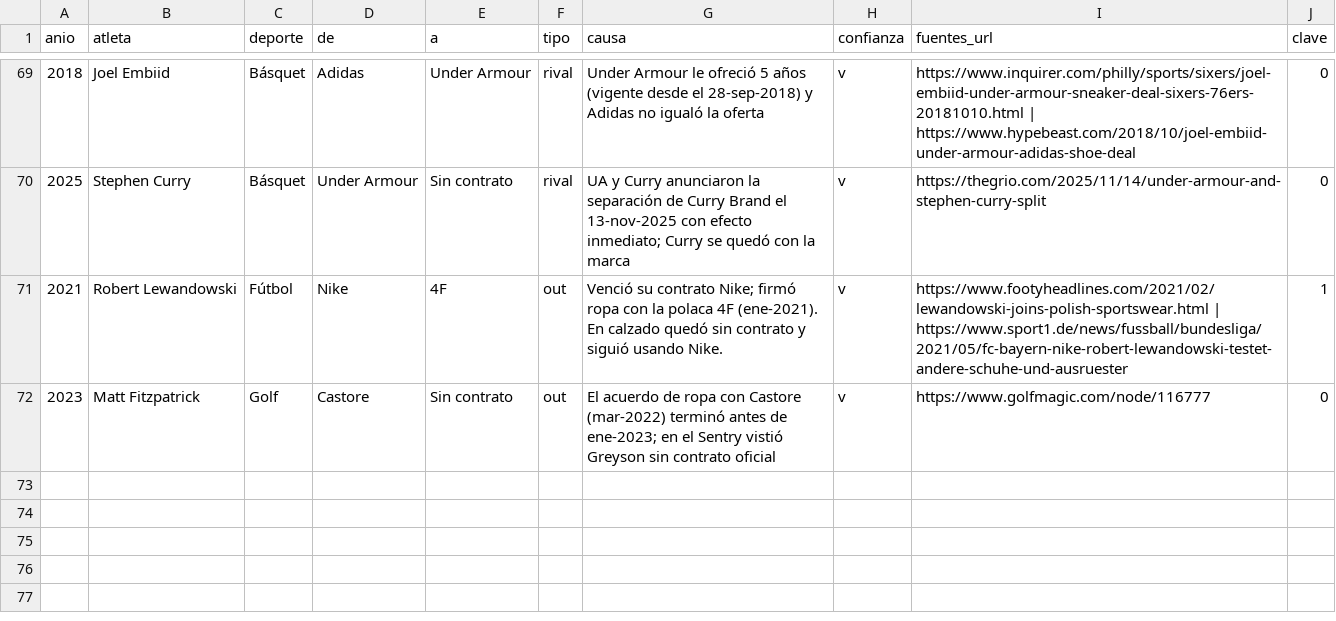
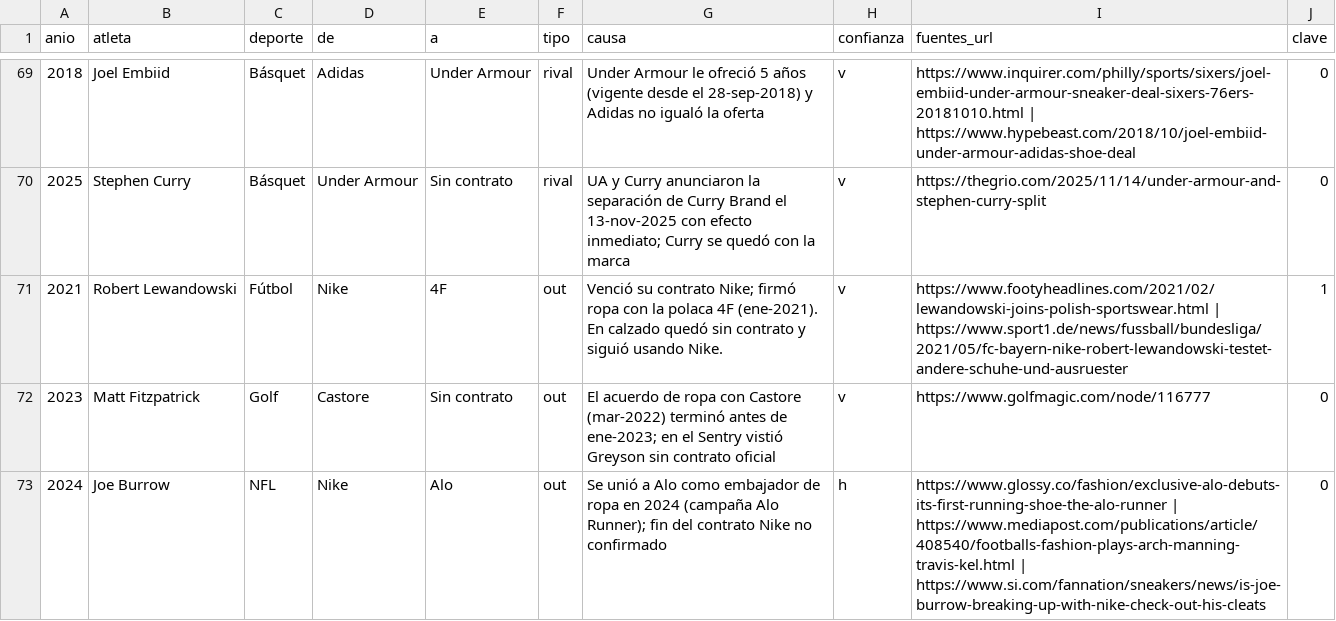
Before and after one commit to charlieeai/fiscalai, a CSV file: nike-atletas/data/movimientos.csv, drawn as a sheet; only a part is shown, gaps mark what is left out.

```diff
--- a/nike-atletas/data/movimientos.csv
+++ b/nike-atletas/data/movimientos.csv
@@ -72 +72,2 @@
 "2023","Matt Fitzpatrick","Golf","Castore","Sin contrato","out","El acuerdo de ropa con Castore (mar-2022) terminó antes de ene-2023; en el Sentry vistió Greyson sin contrato oficial","v","https://www.golfmagic.com/node/116777","0"
+"2024","Joe Burrow","NFL","Nike","Alo","out","Se unió a Alo como embajador de ropa en 2024 (campaña Alo Runner); fin del contrato Nike no confirmado","h","https://www.glossy.co/fashion/exclusive-alo-debuts-its-first-running-shoe-the-alo-runner | https://www.mediapost.com/publications/article/408540/footballs-fashion-plays-arch-manning-travis-kel.html | https://www.si.com/fannation/sneakers/news/is-joe-burrow-breaking-up-with-nike-check-out-his-cleats","0"
```
Also changed, not shown: nike-atletas/data/atletas.csv, nike-atletas/data/marcas.csv, 2 other files.
